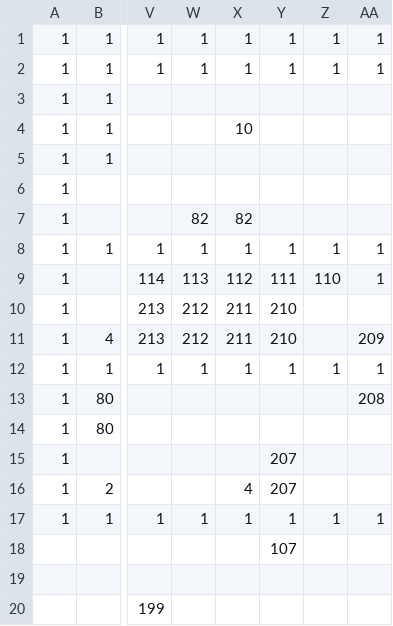
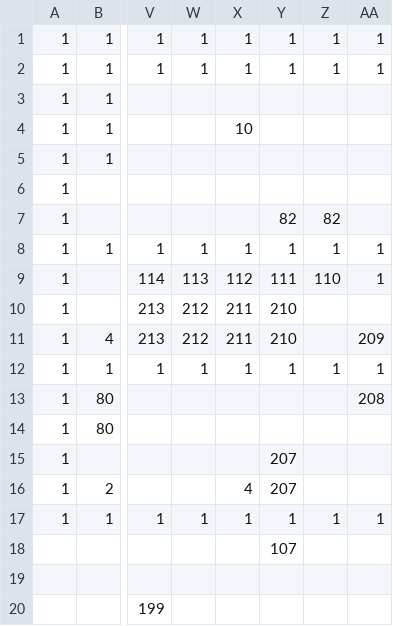
Before and after one commit to adenin1128/omaenihamuri, a CSV file: ひな形/project/data/stage01.csv, drawn as a sheet; only a part is shown, gaps mark what is left out; the diff names each change by its address in the sheet, - before the commit and + after, or states it on an @@ line.

```diff
--- a/ひな形/project/data/stage01.csv
+++ b/ひな形/project/data/stage01.csv
-W7: 82
+W7: (empty)
-X7: 82
+X7: (empty)
-Y7: (empty)
+Y7: 82
-Z7: (empty)
+Z7: 82
```
Also changed, not shown: 3 other files.
